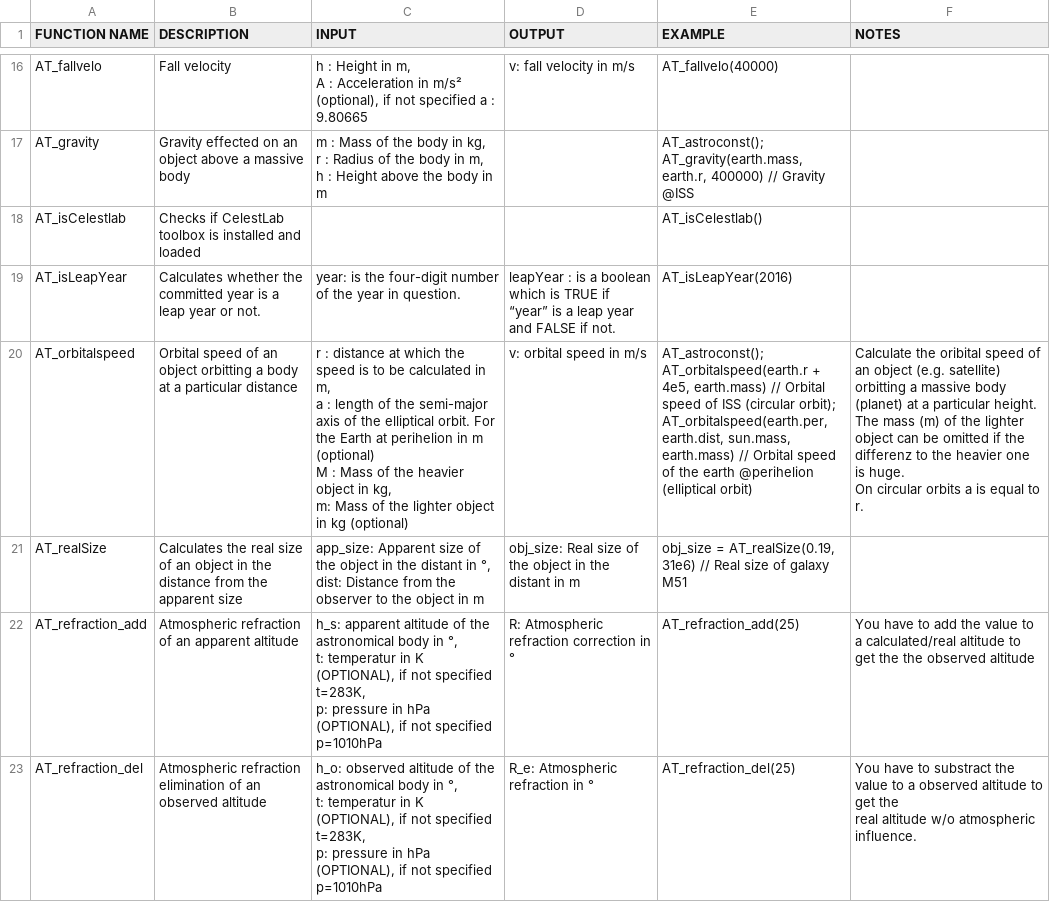
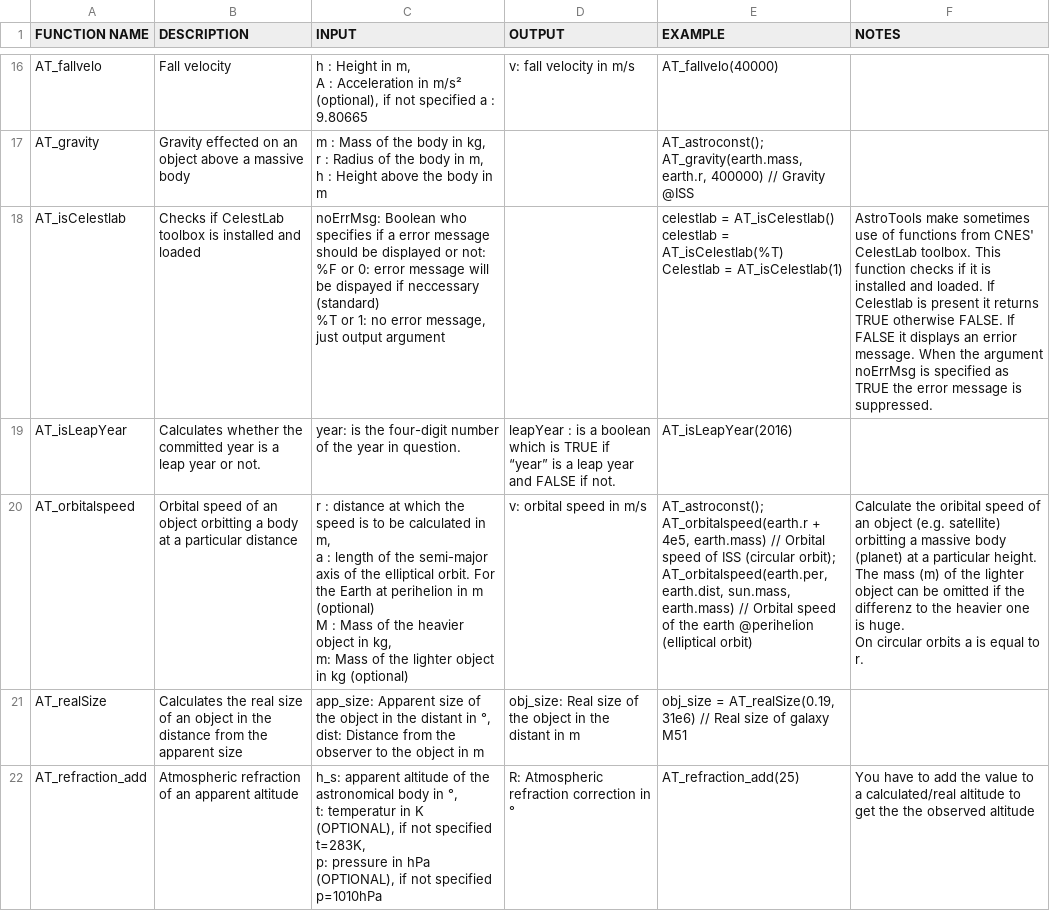
Before and after one commit to haniibrahim/astrotools, a CSV file: doc-table.csv, drawn as a sheet; only a part is shown, gaps mark what is left out; the shorter side is filled out with more unchanged rows.

Commit message:
AT_isCelestlab error message added (can be suppressed)

```diff
--- a/doc-table.csv
+++ b/doc-table.csv
@@ -53,3 +53,7 @@ r : Radius of the body in m,
 h : Height above the body in m",,"AT_astroconst(); AT_gravity(earth.mass, earth.r, 400000) // Gravity @ISS",
-AT_isCelestlab,Checks if CelestLab toolbox is installed and loaded,,,AT_isCelestlab(),
+AT_isCelestlab,Checks if CelestLab toolbox is installed and loaded,"noErrMsg:  Boolean who specifies if a error message should be displayed or not:
+   %F or 0: error message will be dispayed if neccessary (standard)
+   %T or 1: no error message, just output argument",,"celestlab = AT_isCelestlab()
+celestlab = AT_isCelestlab(%T)
+Celestlab = AT_isCelestlab(1)",AstroTools make sometimes use of functions from CNES' CelestLab toolbox. This function checks if it is installed and loaded. If Celestlab is present it returns TRUE otherwise FALSE. If FALSE it displays an errior message. When the argument noErrMsg is specified as TRUE the error message is suppressed.
 AT_isLeapYear,Calculates whether the committed year is a leap year or not.,year:    is the four-digit number of the year in question.,leapYear : is a boolean which is TRUE if “year” is a leap year and FALSE if not.,AT_isLeapYear(2016),
```
Also changed, not shown: 1 other file.
